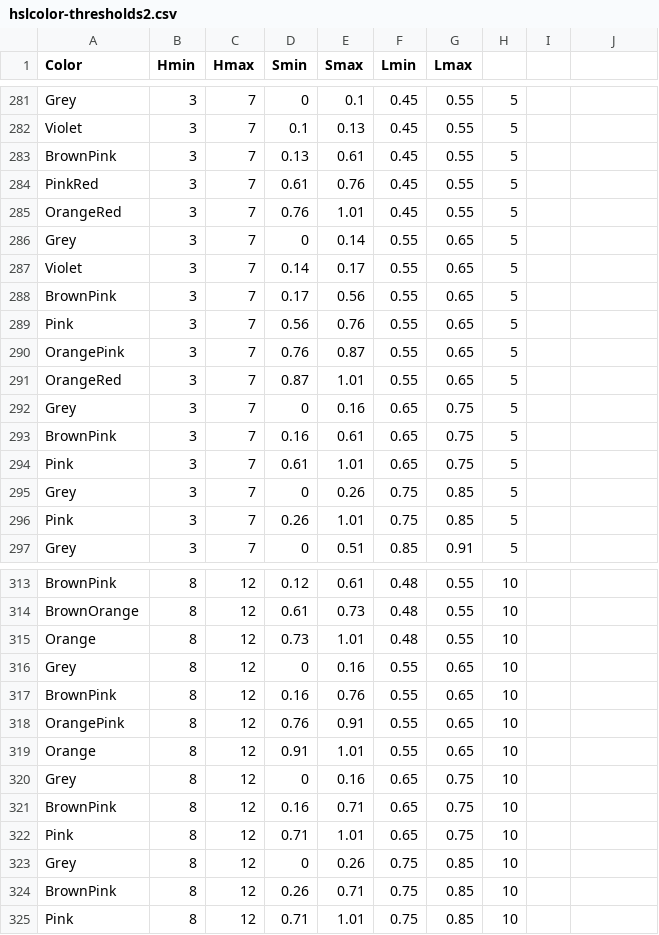
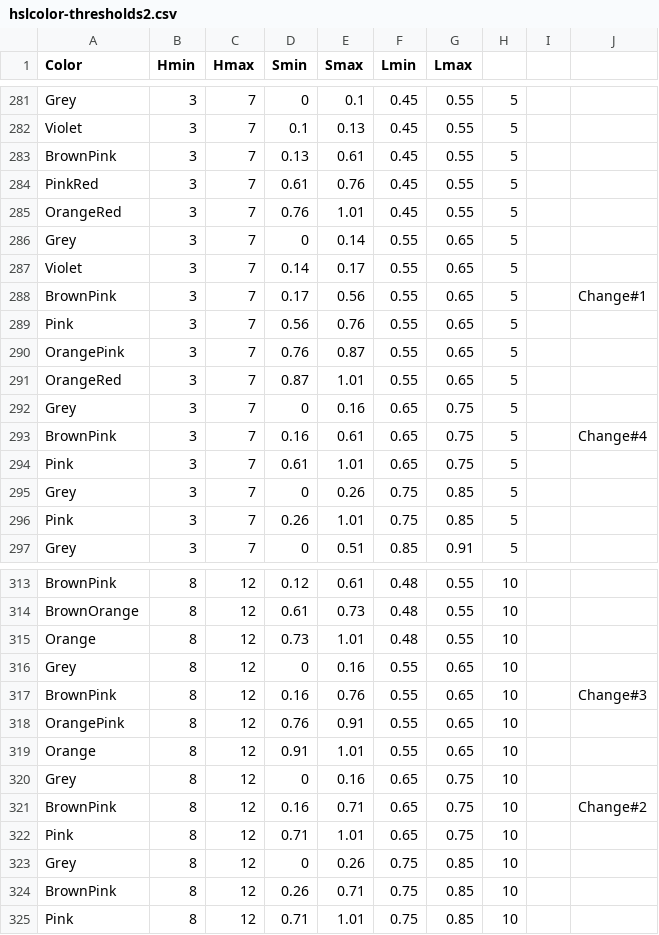
Before and after one commit to theunknowner/Thresholds, a CSV file: Thresholds/hslcolor-thresholds2.csv, drawn as a sheet; only a part is shown, gaps mark what is left out; the diff names each change by its address in the sheet, - before the commit and + after, or states it on an @@ line.

Commit message:
8/15/14 - backup

```diff
--- a/Thresholds/hslcolor-thresholds2.csv
+++ b/Thresholds/hslcolor-thresholds2.csv
-J288: (empty)
+J288: Change#1
-J293: (empty)
+J293: Change#4
-J317: (empty)
+J317: Change#3
-J321: (empty)
+J321: Change#2
```
